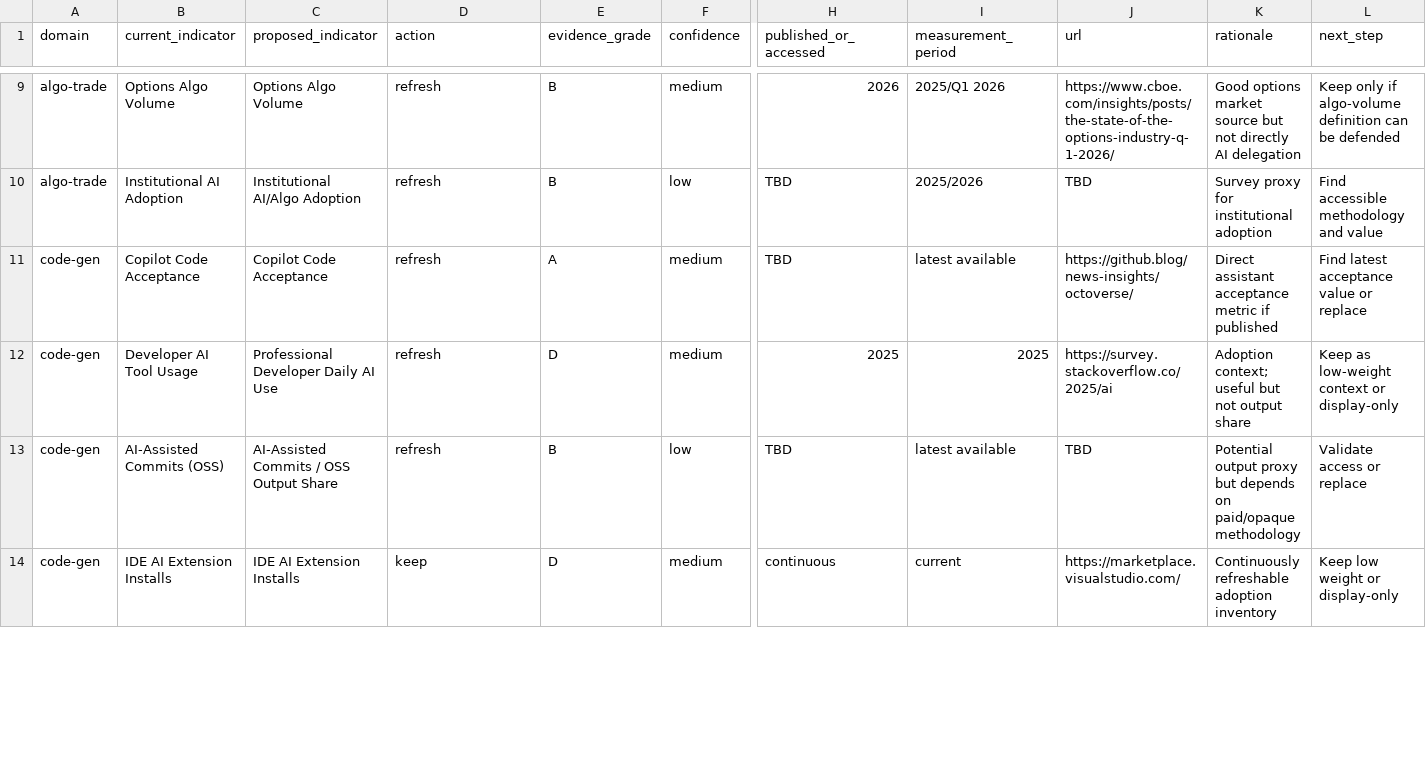
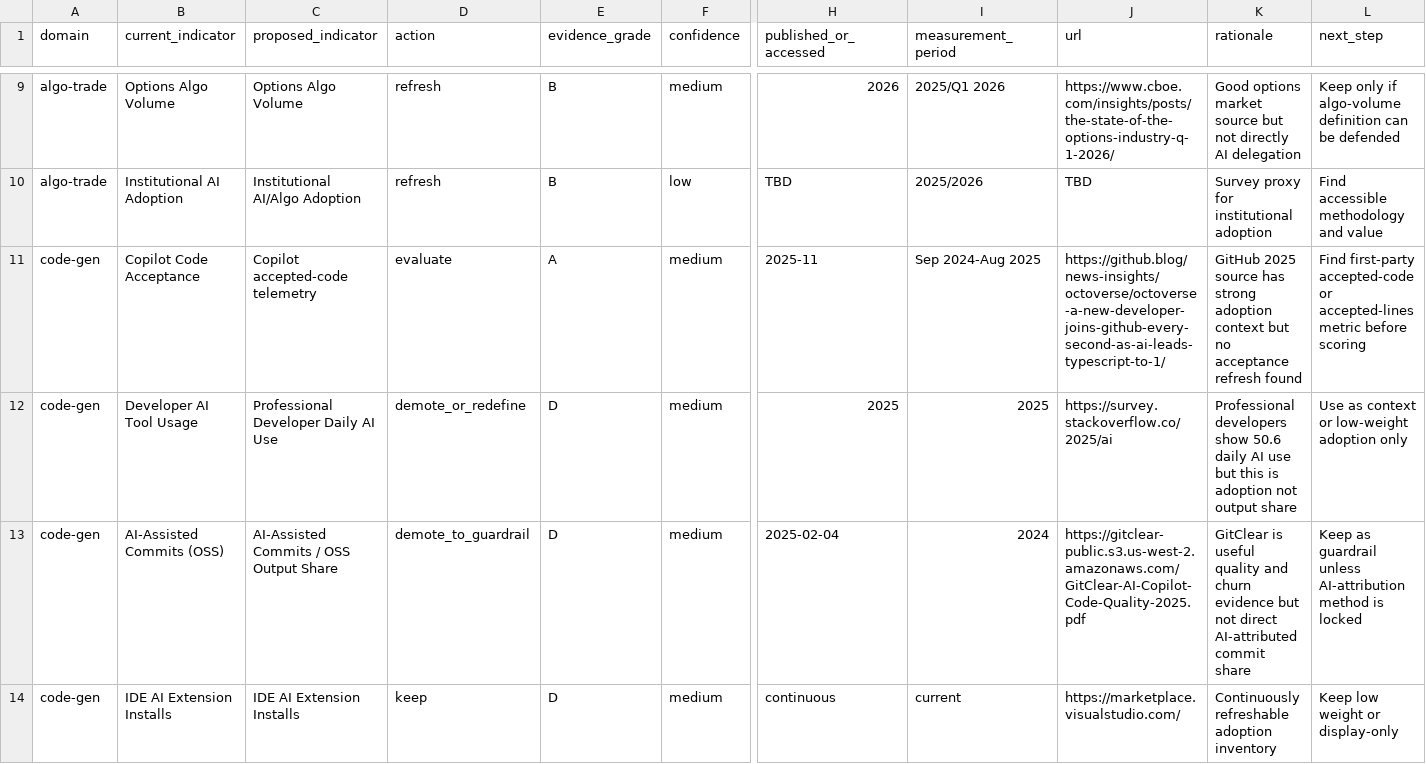
Before and after one commit to thinkwright/delegation-curve, a CSV file: research/2026-source-ledger.csv, drawn as a sheet; only a part is shown, gaps mark what is left out; the diff covers the shown part only; the diff names each change by its address in the sheet, - before the commit and + after, or states it on an @@ line.

```diff
--- a/research/2026-source-ledger.csv
+++ b/research/2026-source-ledger.csv
-C11 (proposed_indicator): Copilot Code Acceptance
+C11 (proposed_indicator): Copilot accepted-code telemetry
-D11 (action): refresh
+D11 (action): evaluate
-H11 (published_or_accessed): TBD
+H11 (published_or_accessed): 2025-11
-I11 (measurement_period): latest available
+I11 (measurement_period): Sep 2024-Aug 2025
-J11 (url): https://github.blog/news-insights/octoverse/
+J11 (url): https://github.blog/news-insights/octoverse/octoverse-a-new-developer-joins-github-every-second-as-ai-leads-typescript-to-1/
-K11 (rationale): Direct assistant acceptance metric if published
+K11 (rationale): GitHub 2025 source has strong adoption context but no acceptance refresh found
-L11 (next_step): Find latest acceptance value or replace
+L11 (next_step): Find first-party accepted-code or accepted-lines metric before scoring
-D12 (action): refresh
+D12 (action): demote_or_redefine
-K12 (rationale): Adoption context; useful but not output…
+K12 (rationale): Professional developers show 50.6 daily AI use but this is adoption not output…
-L12 (next_step): Keep as low-weight context or display-only
+L12 (next_step): Use as context or low-weight adoption only
-D13 (action): refresh
+D13 (action): demote_to_guardrail
-E13 (evidence_grade): B
+E13 (evidence_grade): D
-F13 (confidence): low
+F13 (confidence): medium
-H13 (published_or_accessed): TBD
+H13 (published_or_accessed): 2025-02-04
-I13 (measurement_period): latest available
+I13 (measurement_period): 2024
-J13 (url): TBD
+J13 (url): https://gitclear-public.s3.us-west-2.amazonaws.com/GitClear-AI-Copilot-Code-Quality-2025.pdf
-K13 (rationale): Potential output proxy but depends on paid/opaque methodology
+K13 (rationale): GitClear is useful quality and churn evidence but not direct AI-attributed commit share
-L13 (next_step): Validate access or replace
+L13 (next_step): Keep as guardrail unless AI-attribution method is locked
```
Also changed, not shown: 6 edited cells elsewhere in this file, 2 other files.
